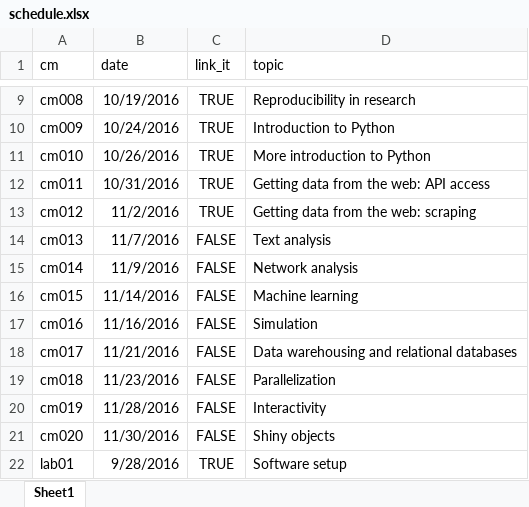
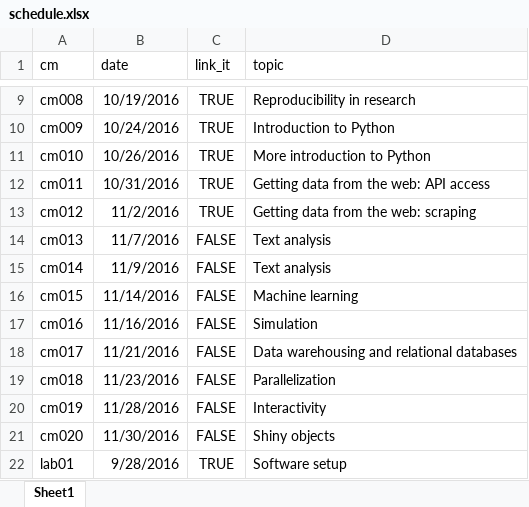
Before and after one commit to cis-ds/course-site, an Excel workbook: course_admin/schedule.xlsx, sheet Sheet1, drawn as a sheet; only a part is shown, gaps mark what is left out; values as stored, in another font and other column widths than the file's, no borders; the diff names each change by its address in the sheet, - before the commit and + after, or states it on an @@ line.

Commit message:
Change content for cm013 and cm014 - both on text analysis

```diff
--- a/course_admin/schedule.xlsx (sheet Sheet1)
+++ b/course_admin/schedule.xlsx (sheet Sheet1)
-D15 (topic): Network analysis
+D15 (topic): Text analysis
```
Also changed, not shown: 3 other files.
